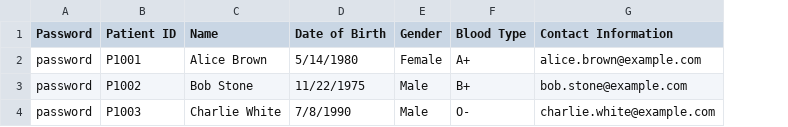
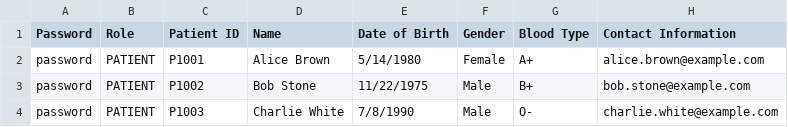
Before and after one commit to CLXYee/SC2002_SCSF_Group1_HMS, a CSV file: SC2002/Patient_List.csv, drawn as a sheet; the diff names each change by its address in the sheet, - before the commit and + after, or states it on an @@ line.

```diff
--- a/SC2002/Patient_List.csv
+++ b/SC2002/Patient_List.csv
+column B (Role), rows 2-4: all PATIENT
```
Also changed, not shown: SC2002/Staff_List.csv, 6 other files.
